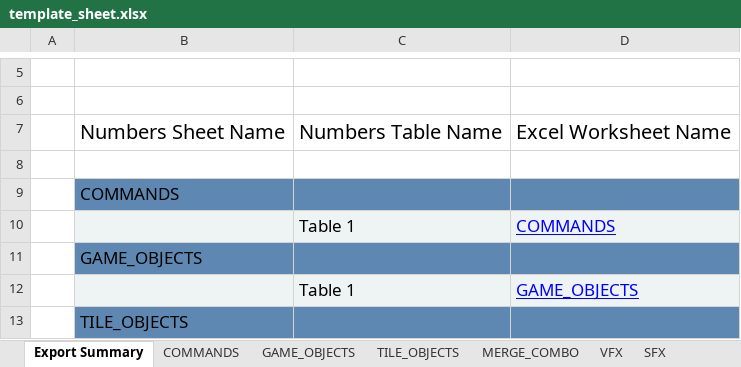
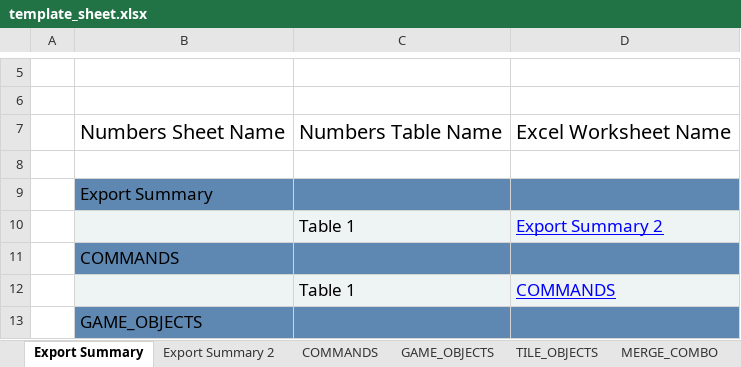
Before and after one commit to adizhavo/midcore_template, an Excel workbook: Tools/Sheet2Json/template_sheet.xlsx, sheet Export Summary, drawn as a sheet; only a part is shown, gaps mark what is left out; the shorter side is filled out with more unchanged rows; values as stored, in another font and other column widths than the file's, no borders; the diff names each change by its address in the sheet, - before the commit and + after, or states it on an @@ line.

Commit message:
Update template sheet

```diff
--- a/Tools/Sheet2Json/template_sheet.xlsx (sheet Export Summary)
+++ b/Tools/Sheet2Json/template_sheet.xlsx (sheet Export Summary)
+sheet tab: Export Summary 2
+row 9:  | Export Summary
+row 10:  |  | Table 1 | Export Summary 2
```
Also changed, not shown: sheet CONFIGs.
